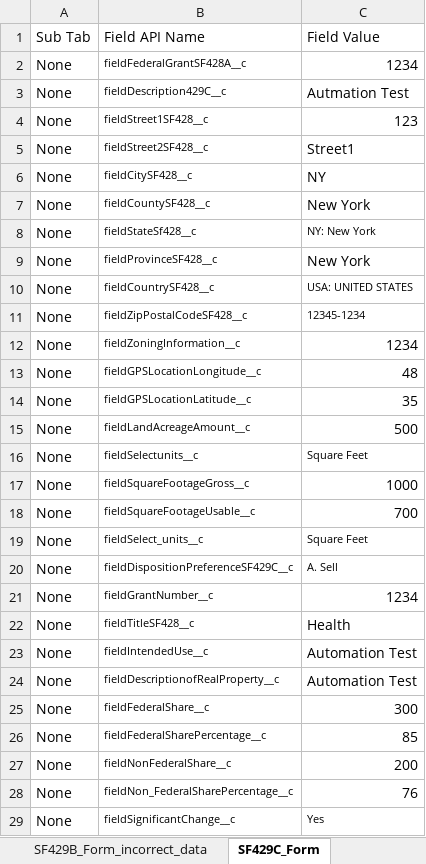
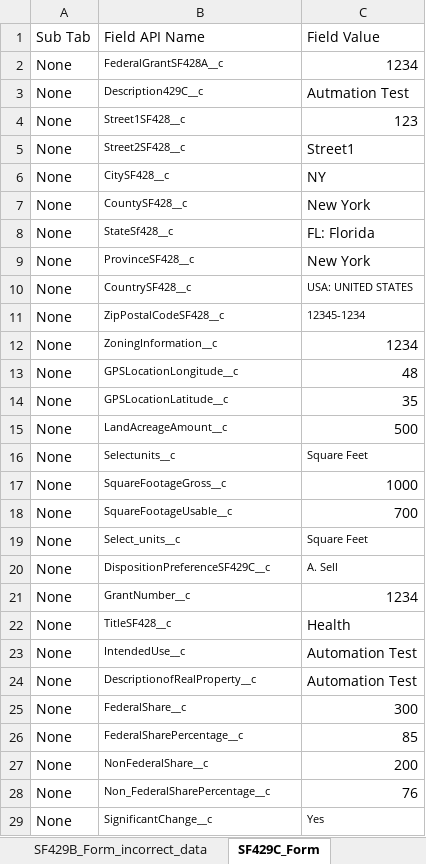
Before and after one commit to VaibhavChandratre-REISys/govgrants-product-automation, an Excel workbook: src/main/resources/ProgressReport_Field_Values.xlsx, sheet SF429C_Form, drawn as a sheet; only a part is shown; values as stored, in another font and other column widths than the file's, no borders; the diff covers the shown part only; the diff names each change by its address in the sheet, - before the commit and + after, or states it on an @@ line.

```diff
--- a/src/main/resources/ProgressReport_Field_Values.xlsx (sheet SF429C_Form)
+++ b/src/main/resources/ProgressReport_Field_Values.xlsx (sheet SF429C_Form)
-B2: fieldFederalGrantSF428A__c
+B2: FederalGrantSF428A__c
-B3: fieldDescription429C__c
+B3: Description429C__c
-B4: fieldStreet1SF428__c
+B4: Street1SF428__c
-B5: fieldStreet2SF428__c
+B5: Street2SF428__c
-B6: fieldCitySF428__c
+B6: CitySF428__c
-B7: fieldCountySF428__c
+B7: CountySF428__c
-B8: fieldStateSf428__c
+B8: StateSf428__c
-C8: NY: New York
+C8: FL: Florida
@@ C8 text size: larger @@
-B9: fieldProvinceSF428__c
+B9: ProvinceSF428__c
-B10: fieldCountrySF428__c
+B10: CountrySF428__c
-B11: fieldZipPostalCodeSF428__c
+B11: ZipPostalCodeSF428__c
-B12: fieldZoningInformation__c
+B12: ZoningInformation__c
-B13: fieldGPSLocationLongitude__c
+B13: GPSLocationLongitude__c
-B14: fieldGPSLocationLatitude__c
+B14: GPSLocationLatitude__c
-B15: fieldLandAcreageAmount__c
+B15: LandAcreageAmount__c
-B16: fieldSelectunits__c
+B16: Selectunits__c
-B17: fieldSquareFootageGross__c
+B17: SquareFootageGross__c
-B18: fieldSquareFootageUsable__c
+B18: SquareFootageUsable__c
-B19: fieldSelect_units__c
+B19: Select_units__c
-B20: fieldDispositionPreferenceSF429C__c
+B20: DispositionPreferenceSF429C__c
-B21: fieldGrantNumber__c
+B21: GrantNumber__c
-B22: fieldTitleSF428__c
+B22: TitleSF428__c
-B23: fieldIntendedUse__c
+B23: IntendedUse__c
-B24: fieldDescriptionofRealProperty__c
+B24: DescriptionofRealProperty__c
-B25: fieldFederalShare__c
+B25: FederalShare__c
-B26: fieldFederalSharePercentage__c
+B26: FederalSharePercentage__c
-B27: fieldNonFederalShare__c
+B27: NonFederalShare__c
-B28: fieldNon_FederalSharePercentage__c
+B28: Non_FederalSharePercentage__c
-B29: fieldSignificantChange__c
+B29: SignificantChange__c
```
Also changed, not shown: 7 edited cells elsewhere in this sheet, sheet SF271_Form, sheet SF429B_Form, sheet SF429A_Form, sheet SF429_Form, sheet SF271_incorrect_data, sheet SF429B_Form_incorrect_data, 29 more sheets, 5 other files.
